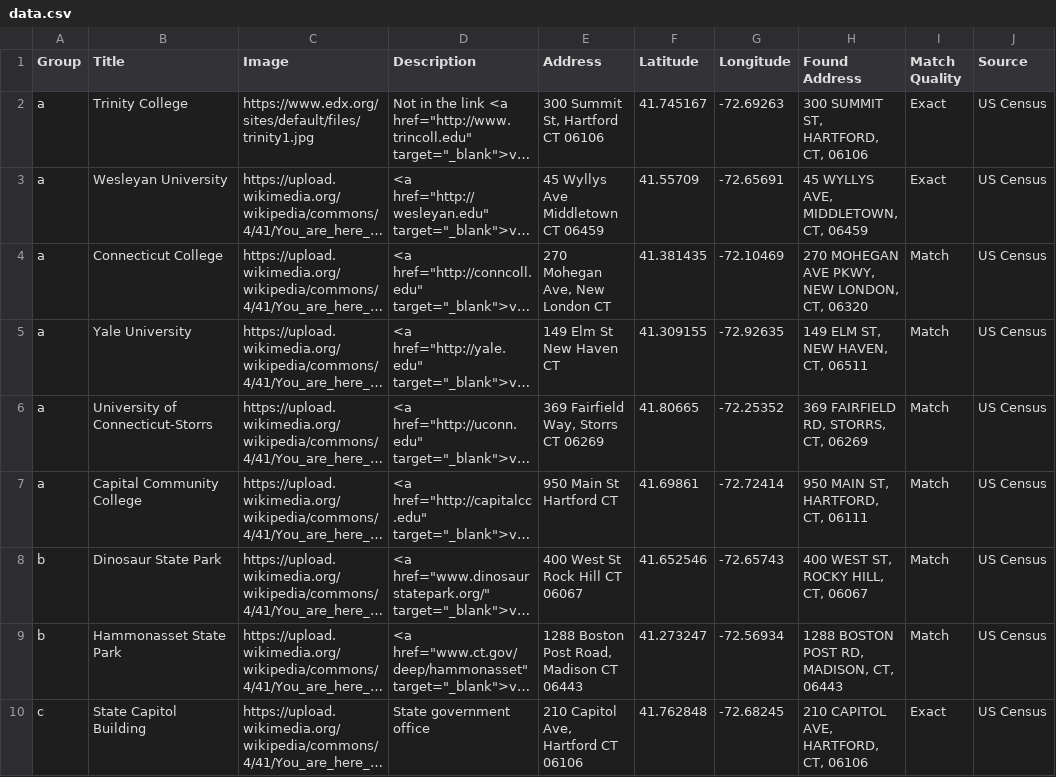
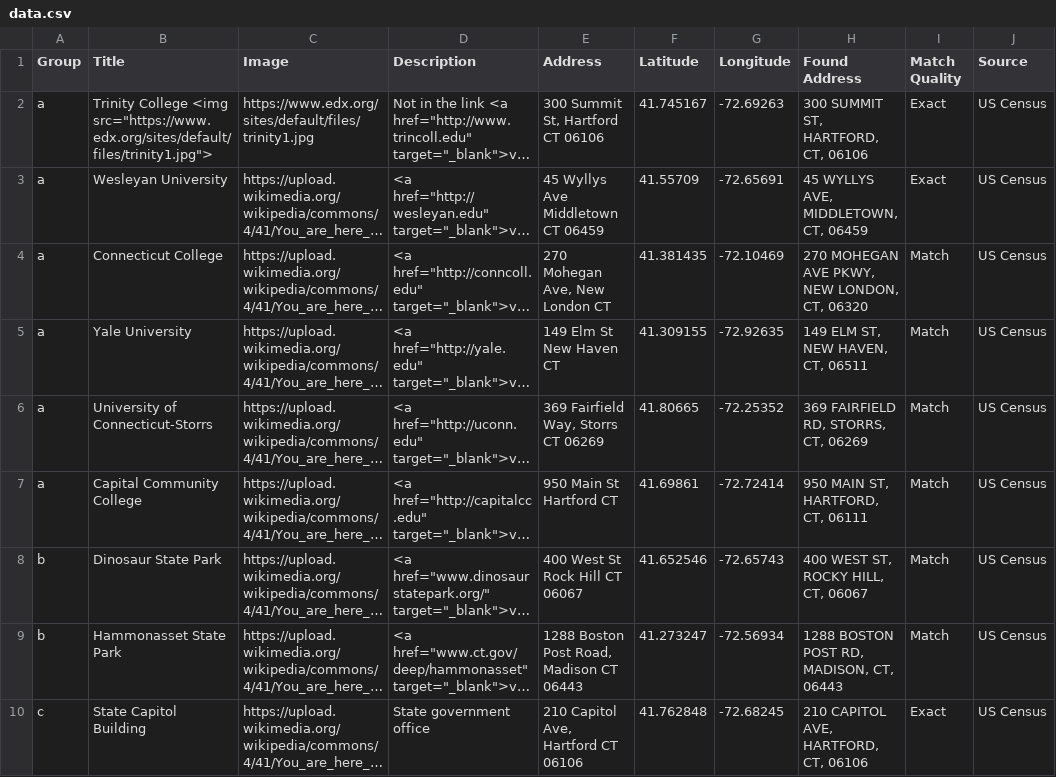
Before and after one commit to utahpress/gunnison-expedition, a CSV file: data.csv, drawn as a sheet; long unchanged cells end in …; the diff names each change by its address in the sheet, - before the commit and + after, or states it on an @@ line.

Commit message:
Update data.csv

```diff
--- a/data.csv
+++ b/data.csv
-B2 (Title): Trinity College
+B2 (Title): Trinity College <img src="https://www.edx.org/sites/default/files/trinity1.jpg">
```
